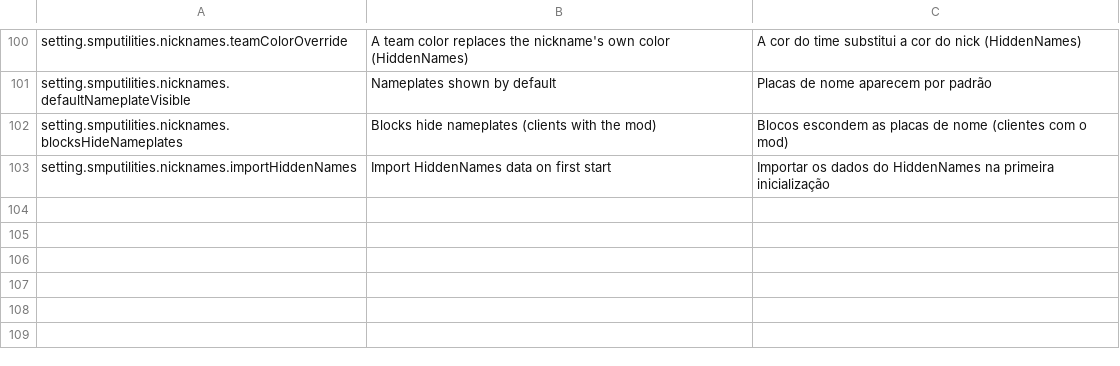
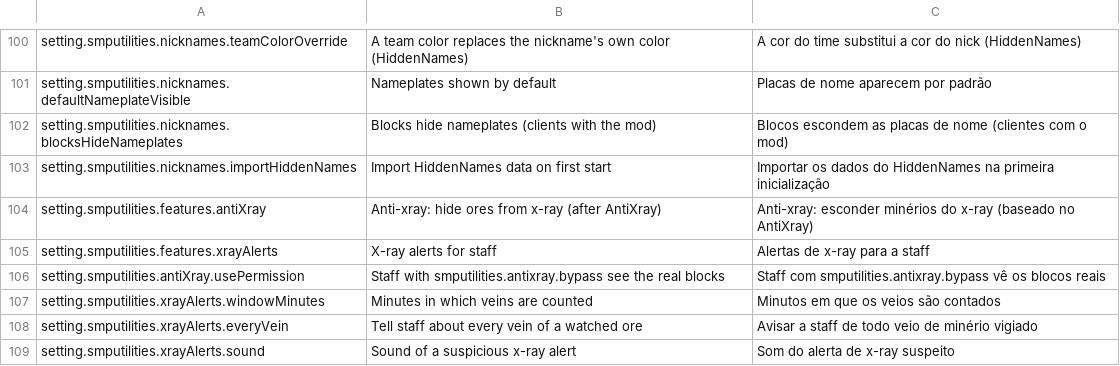
Before and after one commit to arthoou/SMPUtilities, a TSV file: tools/lang/settings.tsv, drawn as a sheet; only a part is shown, gaps mark what is left out; the diff names each change by its address in the sheet, - before the commit and + after, or states it on an @@ line.

Commit message:
Anti-xray after DrexHD's AntiXray, and x-ray alerts for staff
The anti-xray follows AntiXray's engine (MIT, itself Paper's anti-xray):
the three engine modes (hide as stone/deepslate/netherrack/end stone,
obfuscate with random hidden blocks, one random block per layer), its
per-dimension settings and defaults (Overworld mode 3 up to y 256,
Nether mode 1 up to y 128 with lava hiding), its solid-block test, its
preset blocks and the update radius around broken, dug and uncovered
blocks. Blocks that touch nothing transparent on any of their six sides
are shown as presets; the world's bottom and top layers and the sides
facing an unloaded chunk count as uncovered.

Where AntiXray writes its presets into the world's palettes and holds
chunk packets back in the connection, here only the packet changes. A
chunk packet remembers its chunk and its loaded neighbours when it is
made on the server thread; its block data is rewritten when the network
thread encodes it, with the changed sections encoded again so the
presets fit their palette. The world's data and the order of packets
stay as they are, and a packet that cannot be read is sent unchanged.
The same hooks fit 1.18.2 to 1.21.11; only the packet layout differs
(the long array lost its length prefix in 1.21.5). With
antiXray.usePermission, players with smputilities.antixray.bypass get
the real blocks: their chunk sends are marked, and before 1.20.2 they
get their own packet instead of the shared one.

The pure-Java codec and obfuscator are unit tested against a writer
that follows the game's layout, and the CI smoke test now makes chunk
packets of the spawn area on every target, hides their blocks and reads
them back with the game's own palette reader where the server has it.

X-ray alerts count the veins of watched ores (diamond, ancient debris
and emerald by default) a player finds; staff with
smputilities.xray.alerts hear about every vein and get a red alert with
a sound past the threshold in the time window. /su xray and an X-ray
view in the panel's Punishments tab list the last 50, with teleports.

```diff
--- a/tools/lang/settings.tsv
+++ b/tools/lang/settings.tsv
+row 104: setting.smputilities.features.antiXray | Anti-xray: hide ores from x-ray (after AntiXray) | Anti-xray: esconder minérios do x-ray (baseado no AntiXray)
+row 105: setting.smputilities.features.xrayAlerts | X-ray alerts for staff | Alertas de x-ray para a staff
+row 106: setting.smputilities.antiXray.usePermission | Staff with smputilities.antixray.bypass see the real blocks | Staff com smputilities.antixray.bypass vê os blocos reais
+row 107: setting.smputilities.xrayAlerts.windowMinutes | Minutes in which veins are counted | Minutos em que os veios são contados
+row 108: setting.smputilities.xrayAlerts.everyVein | Tell staff about every vein of a watched ore | Avisar a staff de todo veio de minério vigiado
+row 109: setting.smputilities.xrayAlerts.sound | Sound of a suspicious x-ray alert | Som do alerta de x-ray suspeito
```
Also changed, not shown: tools/lang/staff.tsv, 27 other files.
